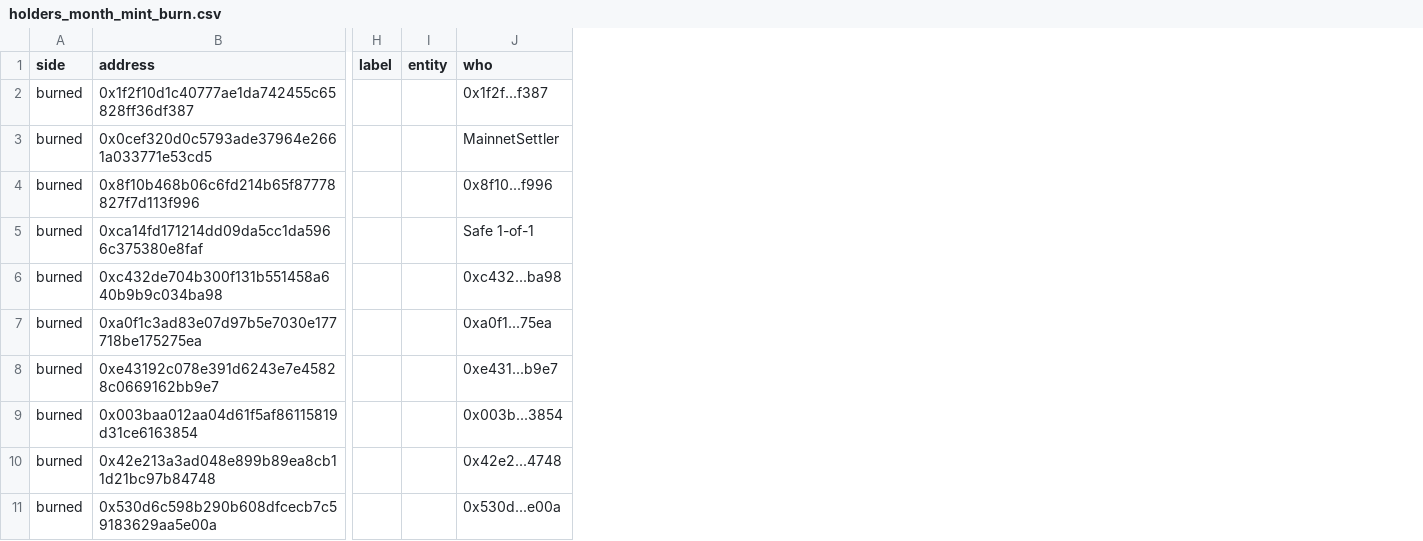
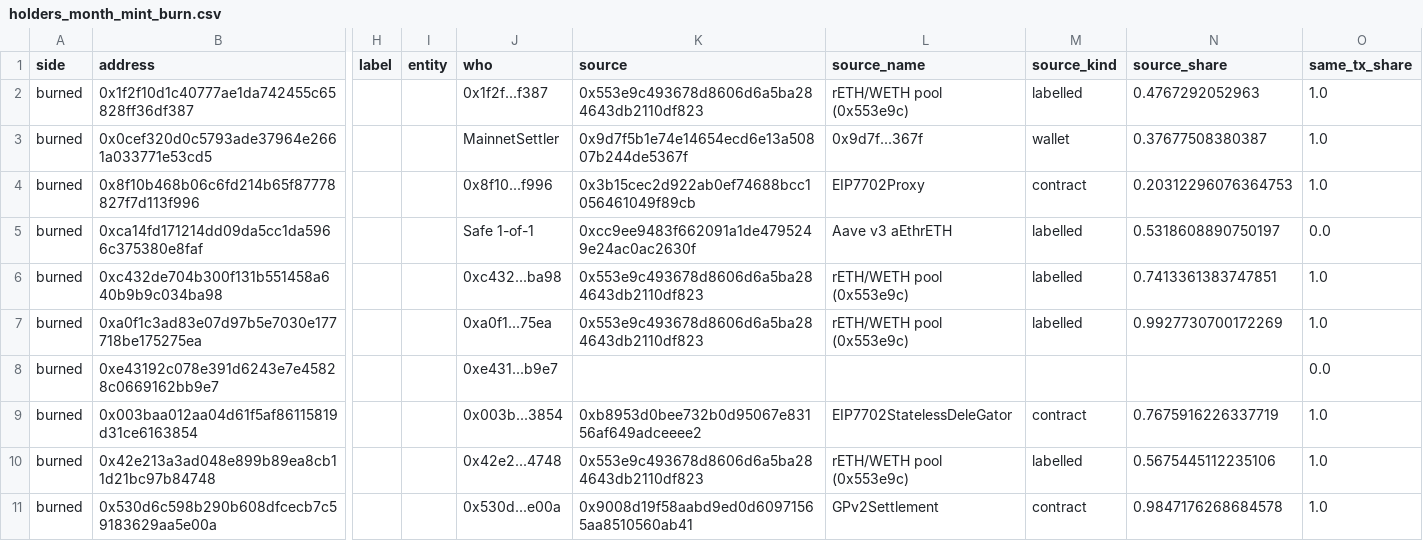
Before and after one commit to NishikawaButterfly/reth-competitiveness-study, a CSV file: reth_study/holders_month_mint_burn.csv, drawn as a sheet; only a part is shown, gaps mark what is left out; the diff names each change by its address in the sheet, - before the commit and + after, or states it on an @@ line.

Commit message:
Update holder analysis [skip ci]

```diff
--- a/reth_study/holders_month_mint_burn.csv
+++ b/reth_study/holders_month_mint_burn.csv
+column K (source), rows 2-11: 0x553e9c493678d8606d6a5ba284643db2110df823 | 0x9d7f5b1e74e14654ecd6e13a50807b244de5367f | 0x3b15cec2d922ab0ef74688bcc1056461049f89cb | 0xcc9ee9483f662091a1de4795249e24ac0ac2630f | 0x553e9c493678d8606d6a5ba284643db2110df823 | 0x553e9c493678d8606d6a5ba284643db2110df823 |  | 0xb8953d0bee732b0d95067e83156af649adceeee2 | 0x553e9c493678d8606d6a5ba284643db2110df823 | 0x9008d19f58aabd9ed0d60971565aa8510560ab41
+column L (source_name), rows 2-11: rETH/WETH pool (0x553e9c) | 0x9d7f...367f | EIP7702Proxy | Aave v3 aEthrETH | rETH/WETH pool (0x553e9c) | rETH/WETH pool (0x553e9c) |  | EIP7702StatelessDeleGator | rETH/WETH pool (0x553e9c) | GPv2Settlement
+column M (source_kind), rows 2-11: labelled | wallet | contract | labelled | labelled | labelled |  | contract | labelled | contract
+column N (source_share), rows 2-11: 0.4767292052963 | 0.37677508380387 | 0.20312296076364753 | 0.5318608890750197 | 0.7413361383747851 | 0.9927730700172269 |  | 0.7675916226337719 | 0.5675445112235106 | 0.9847176268684578
+column O (same_tx_share), rows 2-11: 1.0 | 1.0 | 1.0 | 0.0 | 1.0 | 1.0 | 0.0 | 1.0 | 1.0 | 1.0
```
Also changed, not shown: reth_study/holders_sources.csv, 1 other file.
